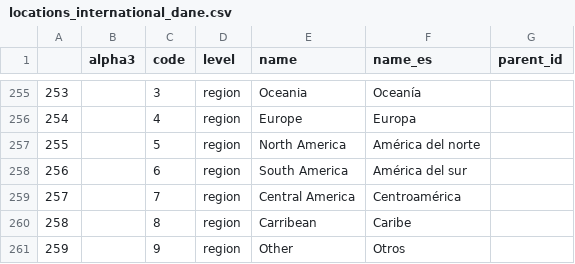
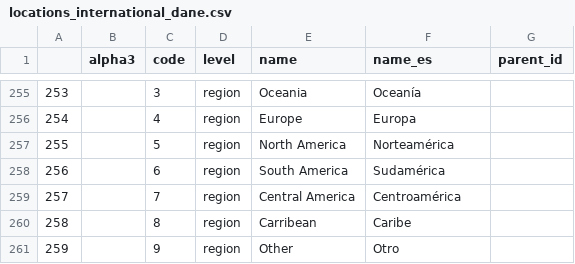
Before and after one commit to cid-harvard/classifications, a CSV file: location/International/DANE/out/locations_international_dane.csv, drawn as a sheet; only a part is shown, gaps mark what is left out.

```diff
--- a/location/International/DANE/out/locations_international_dane.csv
+++ b/location/International/DANE/out/locations_international_dane.csv
@@ -256,6 +256,6 @@
 254,"",4,"region","Europe","Europa",""
-255,"",5,"region","North America","América del norte",""
-256,"",6,"region","South America","América del sur",""
+255,"",5,"region","North America","Norteamérica",""
+256,"",6,"region","South America","Sudamérica",""
 257,"",7,"region","Central America ","Centroamérica",""
 258,"",8,"region","Carribean","Caribe",""
-259,"",9,"region","Other","Otros",""
+259,"",9,"region","Other","Otro",""
```
Also changed, not shown: location/International/Mexico/in/Mexico Country codes - continents - Continents - Regions.tsv, location/International/Mexico/out/locations_international_mexico.csv, 2 other files.
